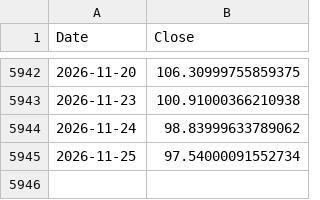
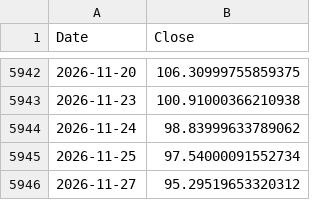
Before and after one commit to DAML2730/macro-monitor, a CSV file: data/MOVE.csv, drawn as a sheet; only a part is shown, gaps mark what is left out.

```diff
--- a/data/MOVE.csv
+++ b/data/MOVE.csv
@@ -5945 +5945,2 @@ Date,Close
 2026-11-25,97.54000091552734
+2026-11-27,95.29519653320312
```
Also changed, not shown: data/DFII10.csv, data/DXY.csv, 3 other files.
